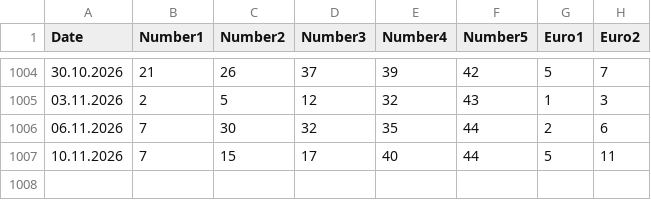
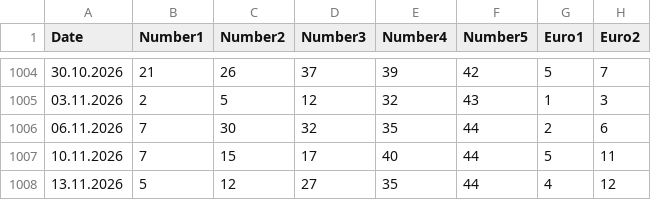
Before and after one commit to madoe21/german-lotto-statistics, a CSV file: data/eurojackpot_draws.csv, drawn as a sheet; only a part is shown, gaps mark what is left out; the diff names each change by its address in the sheet, - before the commit and + after, or states it on an @@ line.

```diff
--- a/data/eurojackpot_draws.csv
+++ b/data/eurojackpot_draws.csv
+row 1008: 13.11.2026 | 5 | 12 | 27 | 35 | 44 | 4 | 12
```
Also changed, not shown: data/eurojackpot_most_frequent_numbers.csv, data/eurojackpot_most_frequent_pairs.csv, 3 other files.
